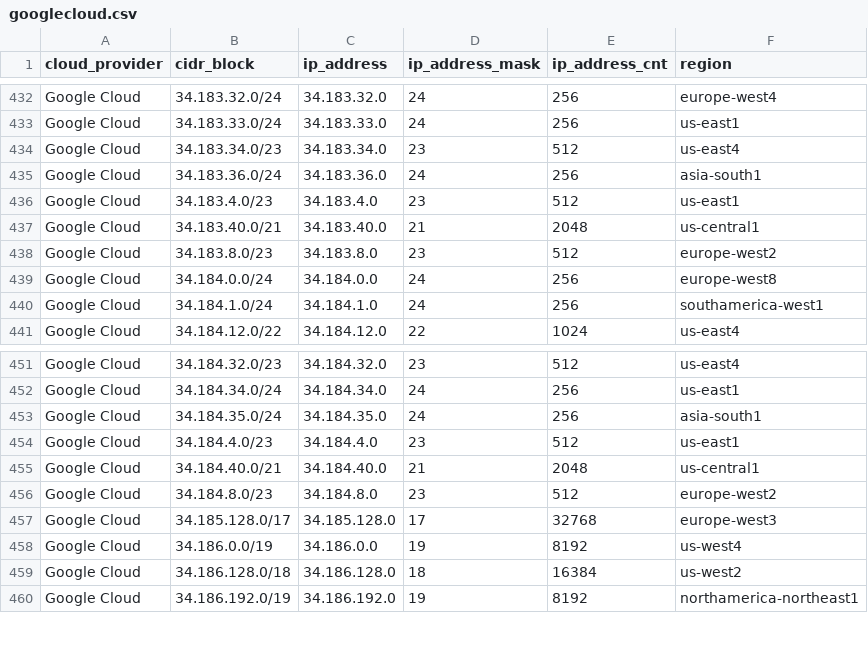
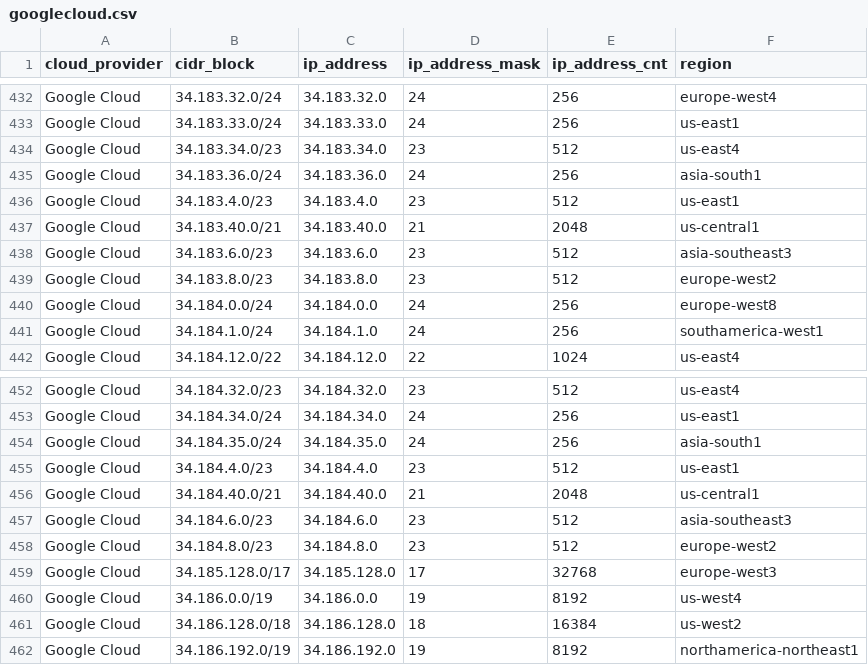
Before and after one commit to tobilg/public-cloud-provider-ip-ranges, a CSV file: data/providers/googlecloud.csv, drawn as a sheet; only a part is shown, gaps mark what is left out.

Commit message:
[no ci] Data update on 2025-10-07T04:06:30

```diff
--- a/data/providers/googlecloud.csv
+++ b/data/providers/googlecloud.csv
@@ -437,2 +437,3 @@ Google Cloud,34.183.4.0/23,34.183.4.0,23,512,us-east1
 Google Cloud,34.183.40.0/21,34.183.40.0,21,2048,us-central1
+Google Cloud,34.183.6.0/23,34.183.6.0,23,512,asia-southeast3
 Google Cloud,34.183.8.0/23,34.183.8.0,23,512,europe-west2
@@ -455,2 +456,3 @@ Google Cloud,34.184.4.0/23,34.184.4.0,23,512,us-east1
 Google Cloud,34.184.40.0/21,34.184.40.0,21,2048,us-central1
+Google Cloud,34.184.6.0/23,34.184.6.0,23,512,asia-southeast3
 Google Cloud,34.184.8.0/23,34.184.8.0,23,512,europe-west2
```
Also changed, not shown: data/providers/aws.csv, 8 other files.
